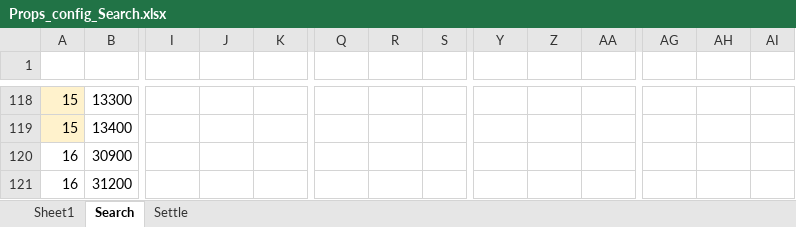
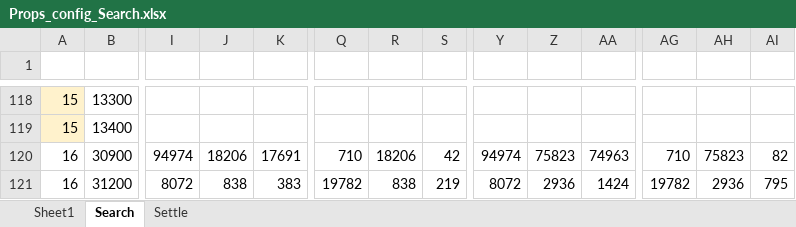
Before and after one commit to IntelHeartPrime/Gamedev_Tools, an Excel workbook: props_config_tool/Props_config_Search.xlsx, sheet Search, drawn as a sheet; only a part is shown, gaps mark what is left out; values as stored, in another font and other column widths than the file's, no borders; charts and pictures not drawn; the diff covers the shown part only; the diff names each change by its address in the sheet, - before the commit and + after, or states it on an @@ line.

Commit message:
Update tools

```diff
--- a/props_config_tool/Props_config_Search.xlsx (sheet Search)
+++ b/props_config_tool/Props_config_Search.xlsx (sheet Search)
-I120: (empty)
+I120: 94974
-J120: (empty)
+J120: 18206
-K120: (empty)
+K120: 17691
-Q120: (empty)
+Q120: 710
-R120: (empty)
+R120: 18206
-S120: (empty)
+S120: 42
-Y120: (empty)
+Y120: 94974
-Z120: (empty)
+Z120: 75823
-AA120: (empty)
+AA120: 74963
-AG120: (empty)
+AG120: 710
-AH120: (empty)
+AH120: 75823
-AI120: (empty)
+AI120: 82
-I121: (empty)
+I121: 8072
-J121: (empty)
+J121: 838
-K121: (empty)
+K121: 383
-Q121: (empty)
+Q121: 19782
-R121: (empty)
+R121: 838
-S121: (empty)
+S121: 219
-Y121: (empty)
+Y121: 8072
-Z121: (empty)
+Z121: 2936
-AA121: (empty)
+AA121: 1424
-AG121: (empty)
+AG121: 19782
-AH121: (empty)
+AH121: 2936
-AI121: (empty)
+AI121: 795
```
Also changed, not shown: 822 edited cells elsewhere in this sheet, charts or pictures, 1 other file.
